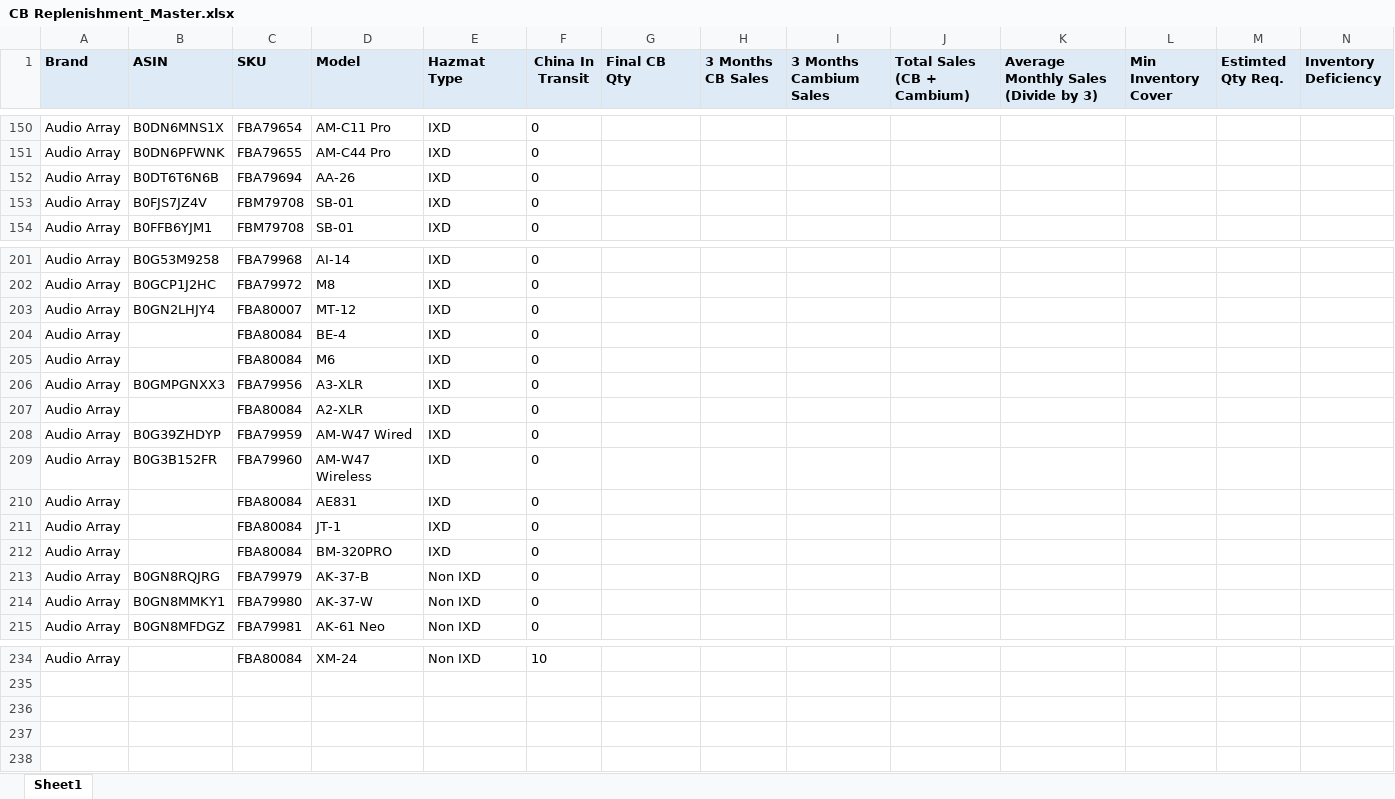
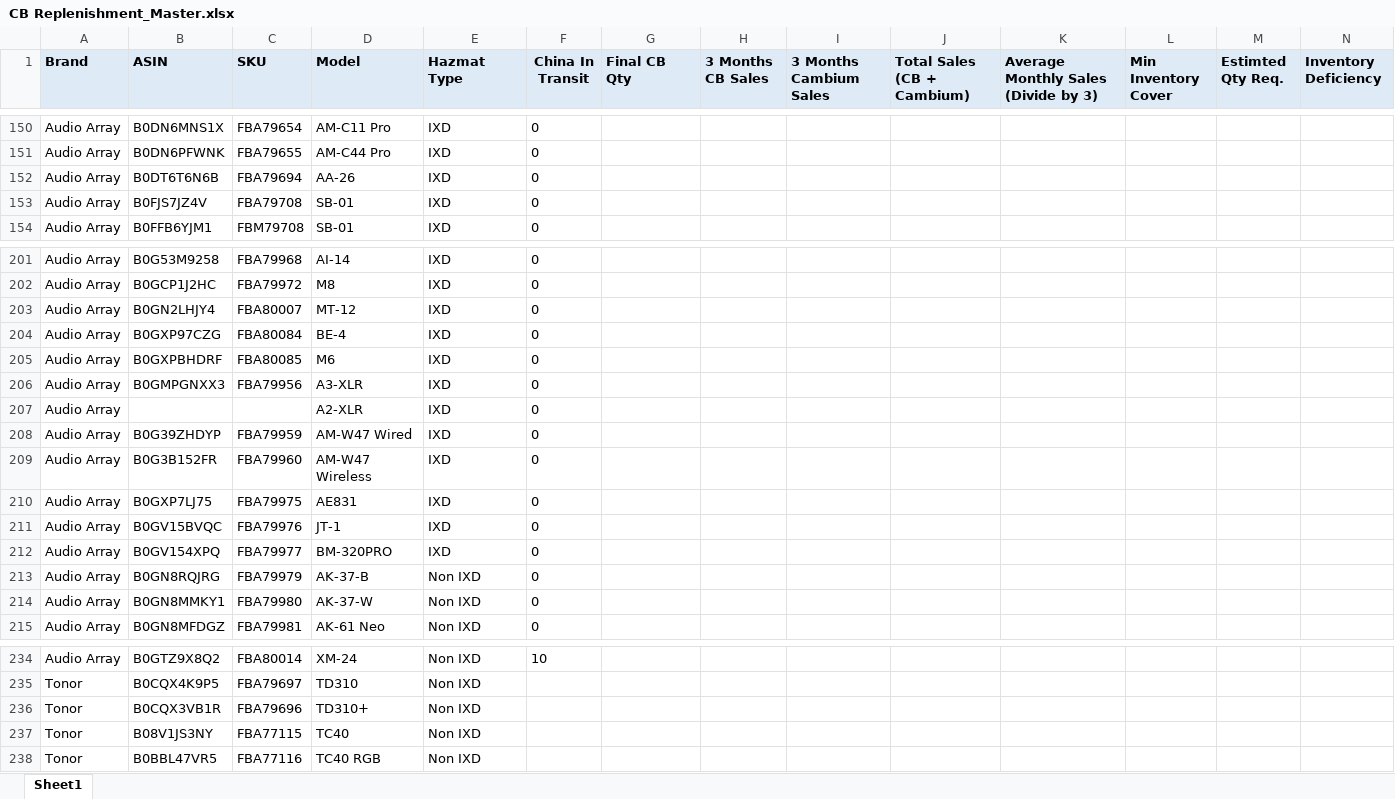
Before and after one commit to nitesh-lang/am-replenishment, an Excel workbook: data/input/CB Replenishment_Master.xlsx, sheet Sheet1, drawn as a sheet; only a part is shown, gaps mark what is left out; values as stored, in another font and other column widths than the file's, no borders; rows hold the shown columns only; the diff covers the shown part only; the diff names each change by its address in the sheet, - before the commit and + after, or states it on an @@ line.

```diff
--- a/data/input/CB Replenishment_Master.xlsx (sheet Sheet1)
+++ b/data/input/CB Replenishment_Master.xlsx (sheet Sheet1)
-C153 (SKU): FBM79708
+C153 (SKU): FBA79708
-B204 (ASIN): (empty)
+B204 (ASIN): B0GXP97CZG
-B205 (ASIN): (empty)
+B205 (ASIN): B0GXPBHDRF
-C205 (SKU): FBA80084
+C205 (SKU): FBA80085
-C207 (SKU): FBA80084
+C207 (SKU): (empty)
-B210 (ASIN): (empty)
+B210 (ASIN): B0GXP7LJ75
-C210 (SKU): FBA80084
+C210 (SKU): FBA79975
-B211 (ASIN): (empty)
+B211 (ASIN): B0GV15BVQC
-C211 (SKU): FBA80084
+C211 (SKU): FBA79976
-B212 (ASIN): (empty)
+B212 (ASIN): B0GV154XPQ
-C212 (SKU): FBA80084
+C212 (SKU): FBA79977
-B234 (ASIN): (empty)
+B234 (ASIN): B0GTZ9X8Q2
-C234 (SKU): FBA80084
+C234 (SKU): FBA80014
+row 235: Tonor | B0CQX4K9P5 | FBA79697 | TD310 | Non IXD
+row 236: Tonor | B0CQX3VB1R | FBA79696 | TD310+ | Non IXD
+row 237: Tonor | B08V1JS3NY | FBA77115 | TC40 | Non IXD
+row 238: Tonor | B0BBL47VR5 | FBA77116 | TC40 RGB | Non IXD
```
Also changed, not shown: 32 edited cells elsewhere in this sheet, data/input/In_Transit_PO data - WM.xlsx.
